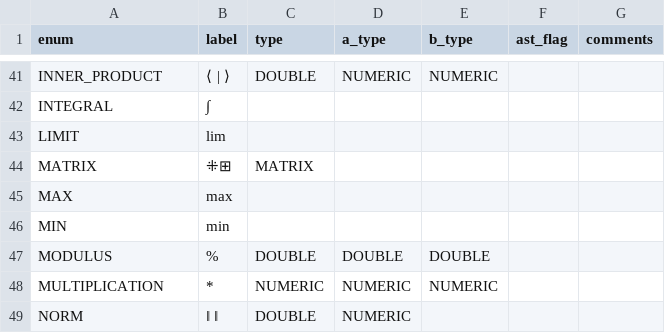
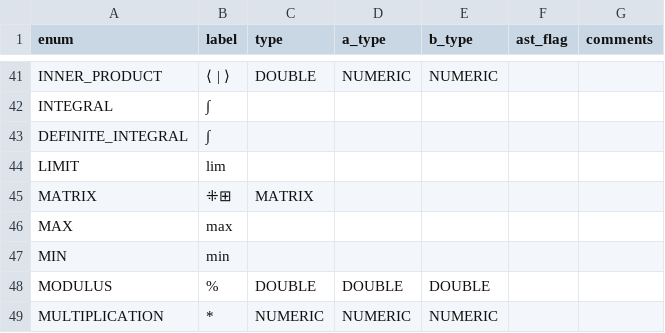
Before and after one commit to JohnDTill/Forscape, a CSV file: meta/parse_nodes.csv, drawn as a sheet; only a part is shown, gaps mark what is left out; the shorter side is filled out with more unchanged rows; the diff names each change by its address in the sheet, - before the commit and + after, or states it on an @@ line.

```diff
--- a/meta/parse_nodes.csv
+++ b/meta/parse_nodes.csv
+row 43: DEFINITE_INTEGRAL | ∫
```
Also changed, not shown: meta/errors.csv, meta/interpreter_dispatch.csv, 13 other files.
